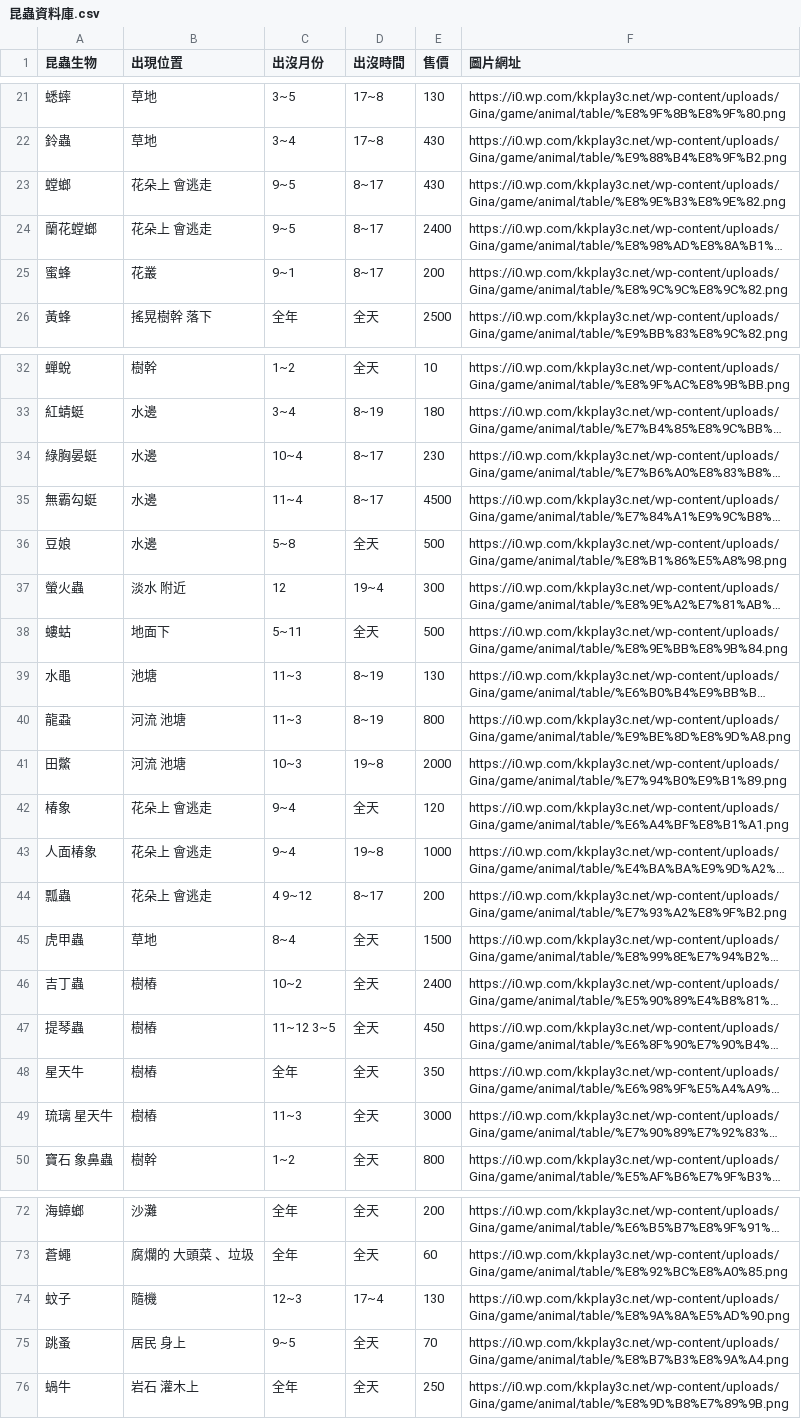
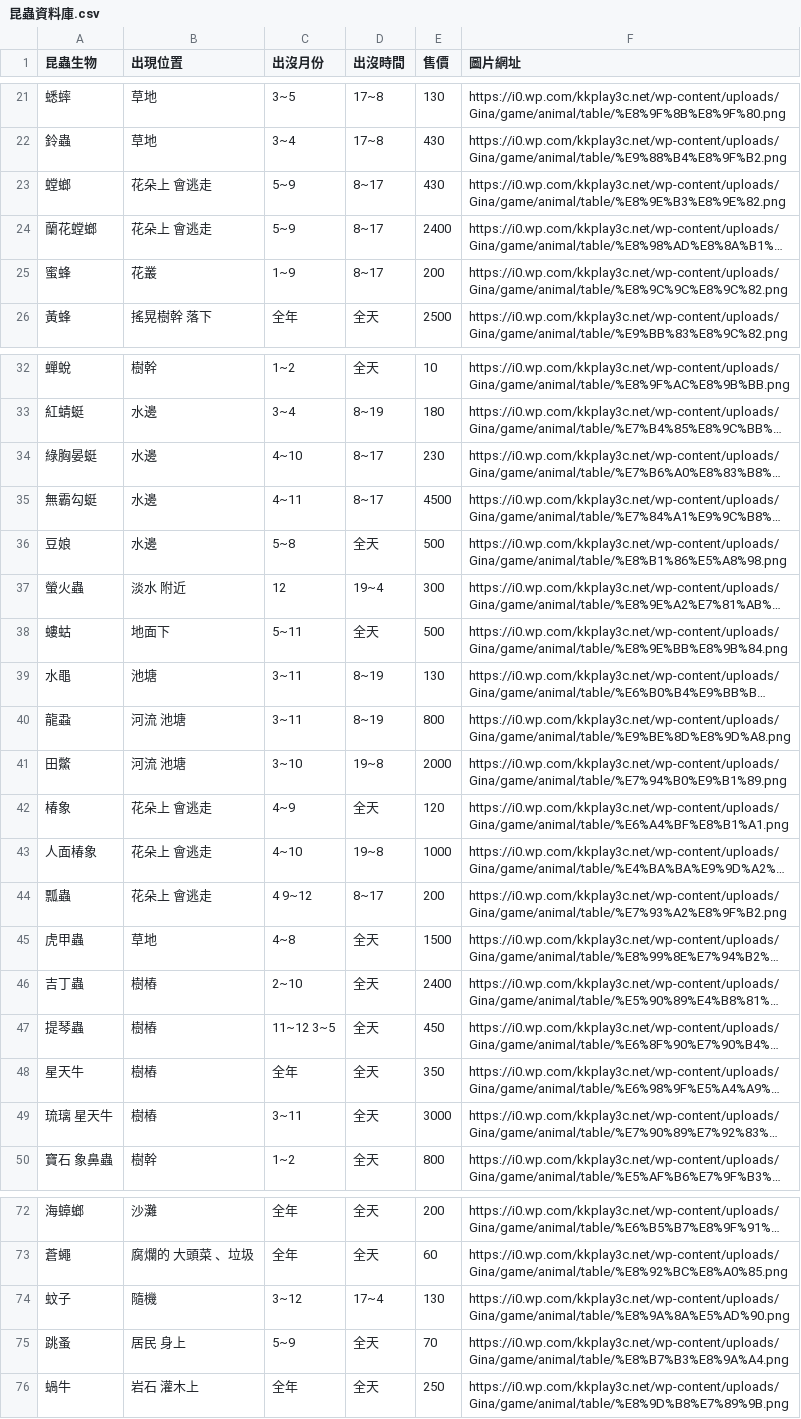
Before and after one commit to 10969dni/-, a CSV file: data/昆蟲資料庫.csv, drawn as a sheet; only a part is shown, gaps mark what is left out; long unchanged cells end in …; the diff covers the shown part only; the diff names each change by its address in the sheet, - before the commit and + after, or states it on an @@ line.

```diff
--- a/data/昆蟲資料庫.csv
+++ b/data/昆蟲資料庫.csv
-C23:C24 (出沒月份): 9~5
+C23:C24 (出沒月份): 5~9
-C25 (出沒月份): 9~1
+C25 (出沒月份): 1~9
-C34 (出沒月份): 10~4
+C34 (出沒月份): 4~10
-C35 (出沒月份): 11~4
+C35 (出沒月份): 4~11
-C39:C40 (出沒月份): 11~3
+C39:C40 (出沒月份): 3~11
-C41 (出沒月份): 10~3
+C41 (出沒月份): 3~10
-C42 (出沒月份): 9~4
+C42 (出沒月份): 4~9
-C43 (出沒月份): 9~4
+C43 (出沒月份): 4~10
-C45 (出沒月份): 8~4
+C45 (出沒月份): 4~8
-C46 (出沒月份): 10~2
+C46 (出沒月份): 2~10
-C49 (出沒月份): 11~3
+C49 (出沒月份): 3~11
-C74 (出沒月份): 12~3
+C74 (出沒月份): 3~12
-C75 (出沒月份): 9~5
+C75 (出沒月份): 5~9
```
Also changed, not shown: 10 edited cells elsewhere in this file, data/魚類資料庫.csv, 1 other file.
